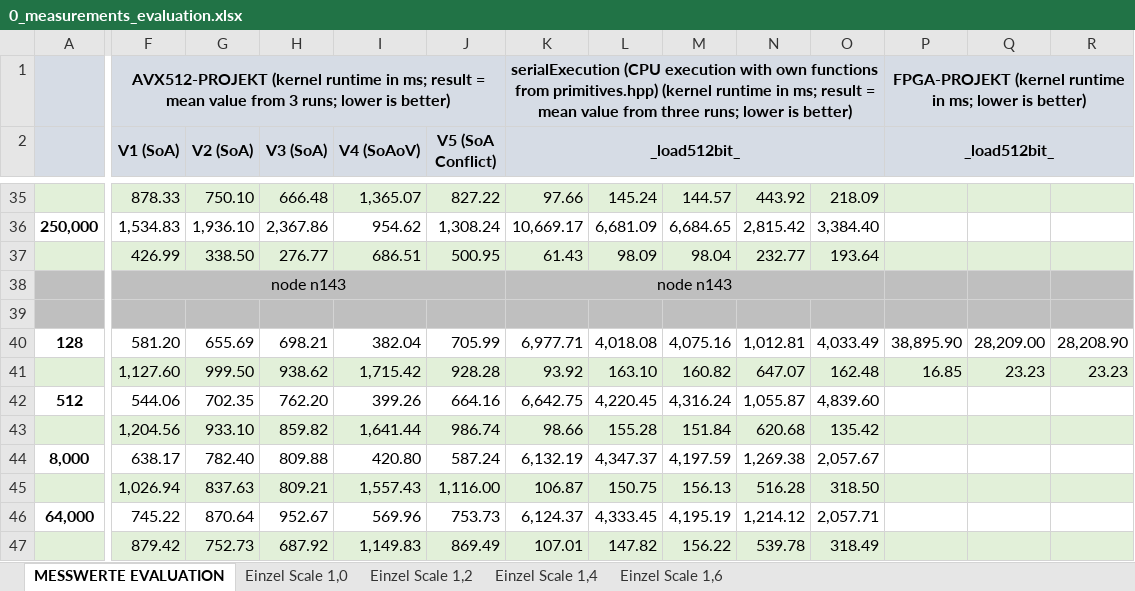
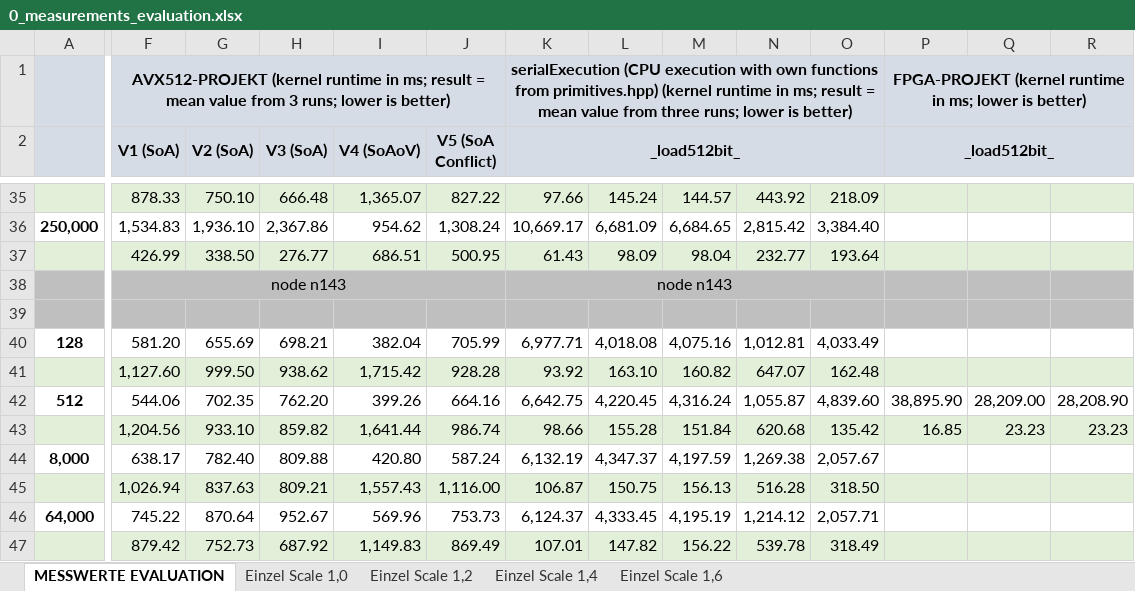
Before and after one commit to db-tu-dresden/FPGA-SIMD-Sandbox, an Excel workbook: Measurements/0_measurements_evaluation.xlsx, sheet MESSWERTE EVALUATION, drawn as a sheet; only a part is shown, gaps mark what is left out; values as stored, in another font and other column widths than the file's, no borders; removed rows and columns are numbered as before the commit, all else as after; rows hold the shown columns only; the diff covers the shown part only; the diff names each change by its address in the sheet, - before the commit and + after, or states it on an @@ line.

Commit message:
Update 0_measurements_evaluation.xlsx

```diff
--- a/Measurements/0_measurements_evaluation.xlsx (sheet MESSWERTE EVALUATION)
+++ b/Measurements/0_measurements_evaluation.xlsx (sheet MESSWERTE EVALUATION)
-P40 (_load512bit_): 38,895.90
+P40 (_load512bit_): (empty)
-Q40: 28,209.00
+Q40: (empty)
-R40: 28,208.90
+R40: (empty)
+row 41:  | 1,127.60 | 999.50 | 938.62 | 1,715.42 | 928.28 | 93.92 | 163.10 | 160.82 | 647.07 | 162.48
+row 42: 512 | 544.06 | 702.35 | 762.20 | 399.26 | 664.16 | 6,642.75 | 4,220.45 | 4,316.24 | 1,055.87 | 4,839.60 | 38,895.90 | 28,209.00 | 28,208.90
-F43 (V1 (SoA)): 1,127.60
+F43 (V1 (SoA)): 1,204.56
-G43 (V2 (SoA)): 999.50
+G43 (V2 (SoA)): 933.10
-H43 (V3 (SoA)): 938.62
+H43 (V3 (SoA)): 859.82
-I43 (V4 (SoAoV)): 1,715.42
+I43 (V4 (SoAoV)): 1,641.44
-J43 (V5 (SoA Conflict)): 928.28
+J43 (V5 (SoA Conflict)): 986.74
-K43 (_load512bit_): 93.92
+K43 (_load512bit_): 98.66
-L43: 163.10
+L43: 155.28
-M43: 160.82
+M43: 151.84
-N43: 647.07
+N43: 620.68
-O43: 162.48
+O43: 135.42
-row 42: 512 | 544.06 | 702.35 | 762.20 | 399.26 | 664.16 | 6,642.75 | 4,220.45 | 4,316.24 | 1,055.87 | 4,839.60
-row 43:  | 1,204.56 | 933.10 | 859.82 | 1,641.44 | 986.74 | 98.66 | 155.28 | 151.84 | 620.68 | 135.42
```
Also changed, not shown: 2 added rows, 2 removed rows and 71 edited cells elsewhere in this sheet.
